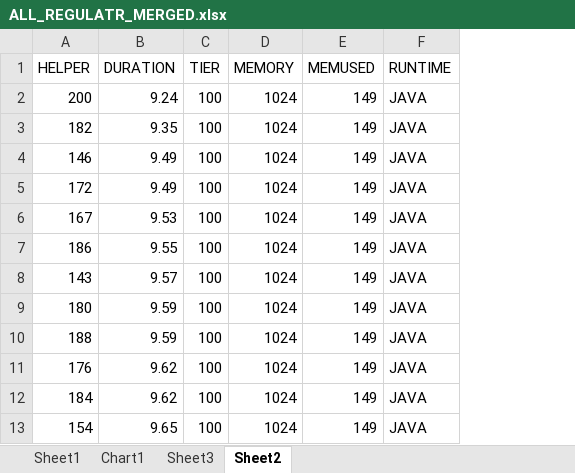
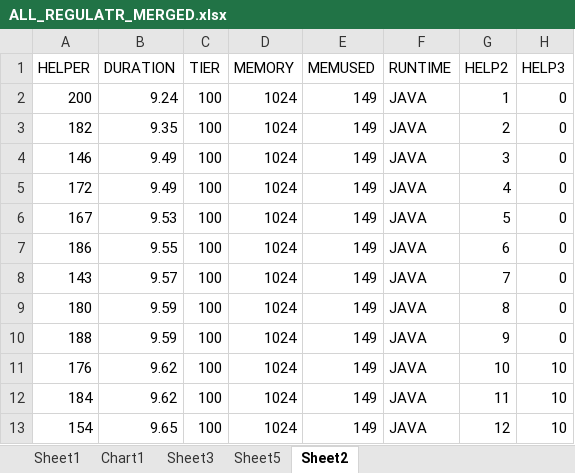
Before and after one commit to cjconnor24/Amazon-Lambda-Honours-Project, an Excel workbook: python3-api/ALL_REGULATR_MERGED.xlsx, sheet Sheet2, drawn as a sheet; only a part is shown; values as stored, in another font and other column widths than the file's, no borders; the diff names each change by its address in the sheet, - before the commit and + after, or states it on an @@ line.

```diff
--- a/python3-api/ALL_REGULATR_MERGED.xlsx (sheet Sheet2)
+++ b/python3-api/ALL_REGULATR_MERGED.xlsx (sheet Sheet2)
+sheet tab: Sheet5
+column G (HELP2), rows 2-13: 1 | 2 | 3 | 4 | 5 | 6 | 7 | 8 | 9 | 10 | 11 | 12
+column H (HELP3), rows 2-13: 0 | 0 | 0 | 0 | 0 | 0 | 0 | 0 | 0 | 10 | 10 | 10
```
Also changed, not shown: sheet Sheet3, charts or pictures, java-api/PURE_REGULAR_TESTS_JAVA.xlsx, node-api/PURE_REGULAR_TESTS_NODE.xlsx, 7 other files.
